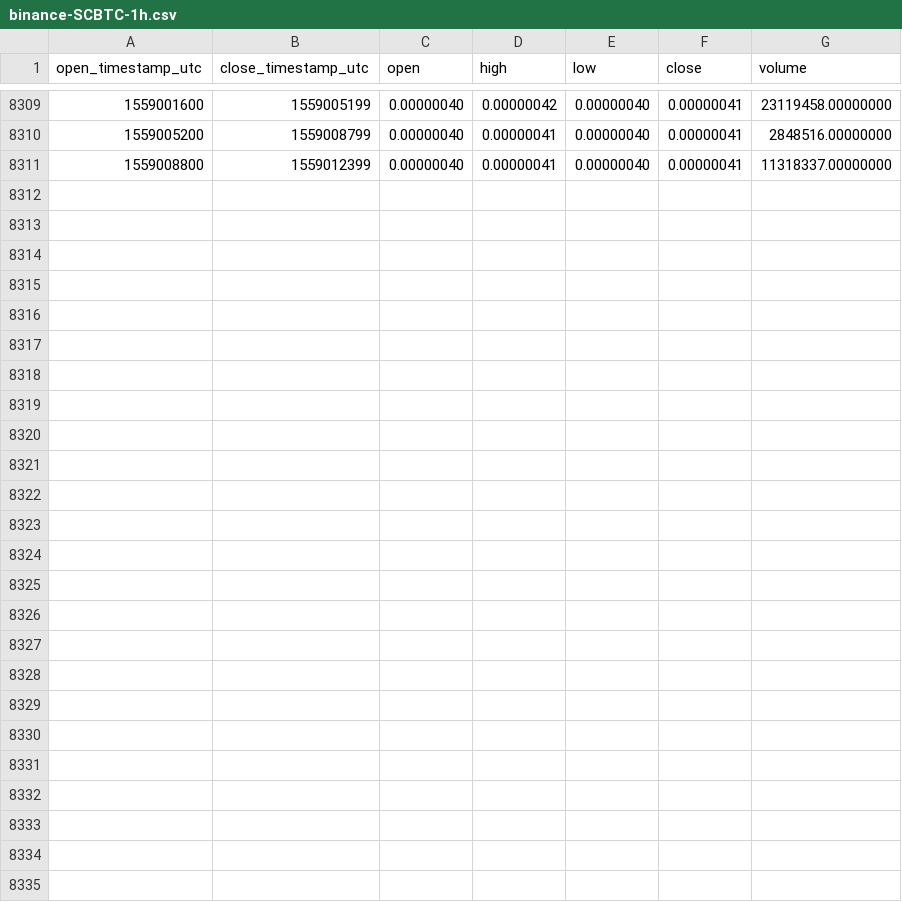
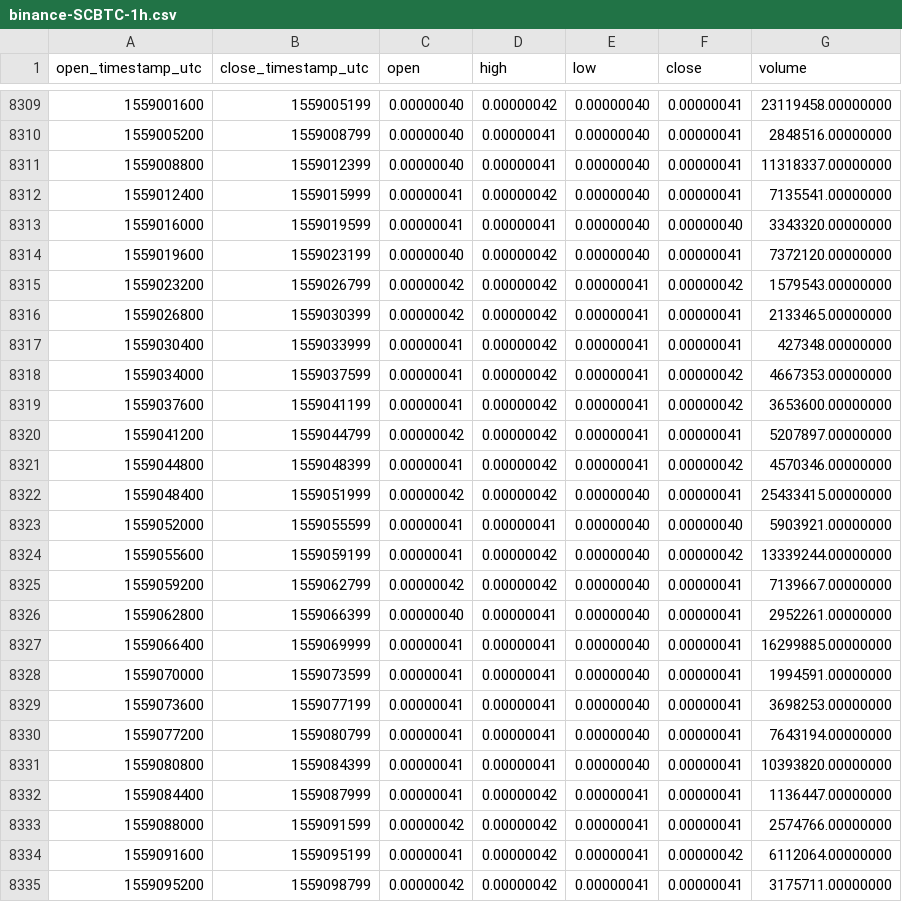
Before and after one commit to cryptobigbro/binance-SCBTC, a CSV file: binance-SCBTC-1h.csv, drawn as a sheet; only a part is shown, gaps mark what is left out; the diff names each change by its address in the sheet, - before the commit and + after, or states it on an @@ line.

Commit message:
Update OHLCV data.

```diff
--- a/binance-SCBTC-1h.csv
+++ b/binance-SCBTC-1h.csv
+row 8312: 1559012400 | 1559015999 | 0.00000041 | 0.00000042 | 0.00000040 | 0.00000041 | 7135541.00000000
+row 8313: 1559016000 | 1559019599 | 0.00000041 | 0.00000041 | 0.00000040 | 0.00000040 | 3343320.00000000
+row 8314: 1559019600 | 1559023199 | 0.00000040 | 0.00000042 | 0.00000040 | 0.00000041 | 7372120.00000000
+row 8315: 1559023200 | 1559026799 | 0.00000042 | 0.00000042 | 0.00000041 | 0.00000042 | 1579543.00000000
+row 8316: 1559026800 | 1559030399 | 0.00000042 | 0.00000042 | 0.00000041 | 0.00000041 | 2133465.00000000
+row 8317: 1559030400 | 1559033999 | 0.00000041 | 0.00000042 | 0.00000041 | 0.00000041 | 427348.00000000
+row 8318: 1559034000 | 1559037599 | 0.00000041 | 0.00000042 | 0.00000041 | 0.00000042 | 4667353.00000000
+row 8319: 1559037600 | 1559041199 | 0.00000041 | 0.00000042 | 0.00000041 | 0.00000042 | 3653600.00000000
+row 8320: 1559041200 | 1559044799 | 0.00000042 | 0.00000042 | 0.00000041 | 0.00000041 | 5207897.00000000
+row 8321: 1559044800 | 1559048399 | 0.00000041 | 0.00000042 | 0.00000041 | 0.00000042 | 4570346.00000000
+row 8322: 1559048400 | 1559051999 | 0.00000042 | 0.00000042 | 0.00000040 | 0.00000041 | 25433415.00000000
+row 8323: 1559052000 | 1559055599 | 0.00000041 | 0.00000041 | 0.00000040 | 0.00000040 | 5903921.00000000
+row 8324: 1559055600 | 1559059199 | 0.00000041 | 0.00000042 | 0.00000040 | 0.00000042 | 13339244.00000000
+row 8325: 1559059200 | 1559062799 | 0.00000042 | 0.00000042 | 0.00000040 | 0.00000041 | 7139667.00000000
+row 8326: 1559062800 | 1559066399 | 0.00000040 | 0.00000041 | 0.00000040 | 0.00000041 | 2952261.00000000
+row 8327: 1559066400 | 1559069999 | 0.00000041 | 0.00000041 | 0.00000040 | 0.00000041 | 16299885.00000000
+row 8328: 1559070000 | 1559073599 | 0.00000041 | 0.00000041 | 0.00000040 | 0.00000041 | 1994591.00000000
+row 8329: 1559073600 | 1559077199 | 0.00000041 | 0.00000041 | 0.00000040 | 0.00000041 | 3698253.00000000
+row 8330: 1559077200 | 1559080799 | 0.00000041 | 0.00000041 | 0.00000040 | 0.00000041 | 7643194.00000000
+row 8331: 1559080800 | 1559084399 | 0.00000041 | 0.00000041 | 0.00000040 | 0.00000041 | 10393820.00000000
+row 8332: 1559084400 | 1559087999 | 0.00000041 | 0.00000042 | 0.00000041 | 0.00000041 | 1136447.00000000
+row 8333: 1559088000 | 1559091599 | 0.00000042 | 0.00000042 | 0.00000041 | 0.00000041 | 2574766.00000000
+row 8334: 1559091600 | 1559095199 | 0.00000041 | 0.00000042 | 0.00000041 | 0.00000042 | 6112064.00000000
+row 8335: 1559095200 | 1559098799 | 0.00000042 | 0.00000042 | 0.00000041 | 0.00000041 | 3175711.00000000
```
Also changed, not shown: binance-SCBTC-1d.csv.
